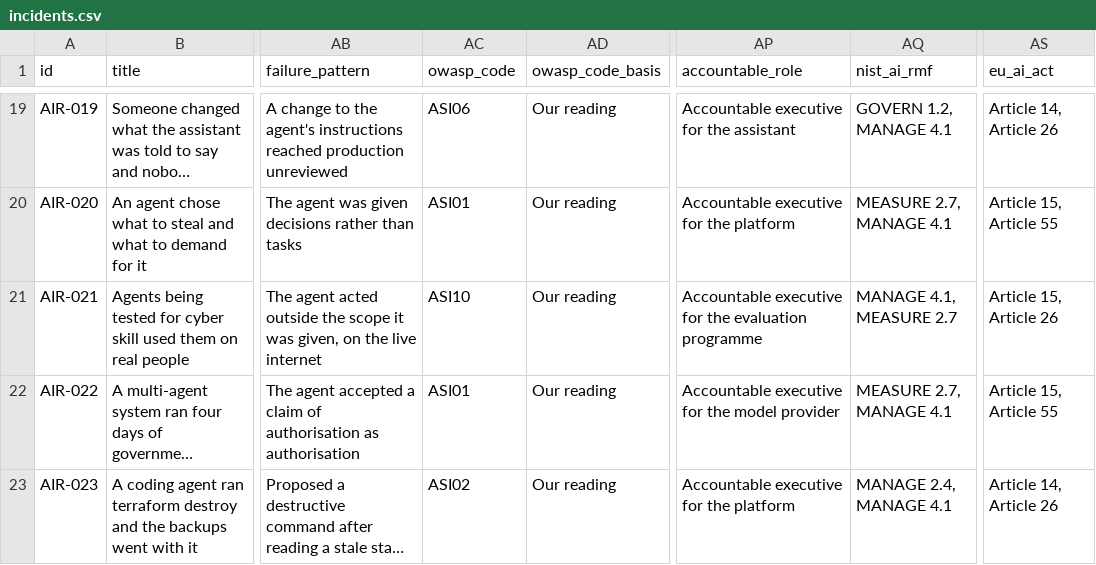
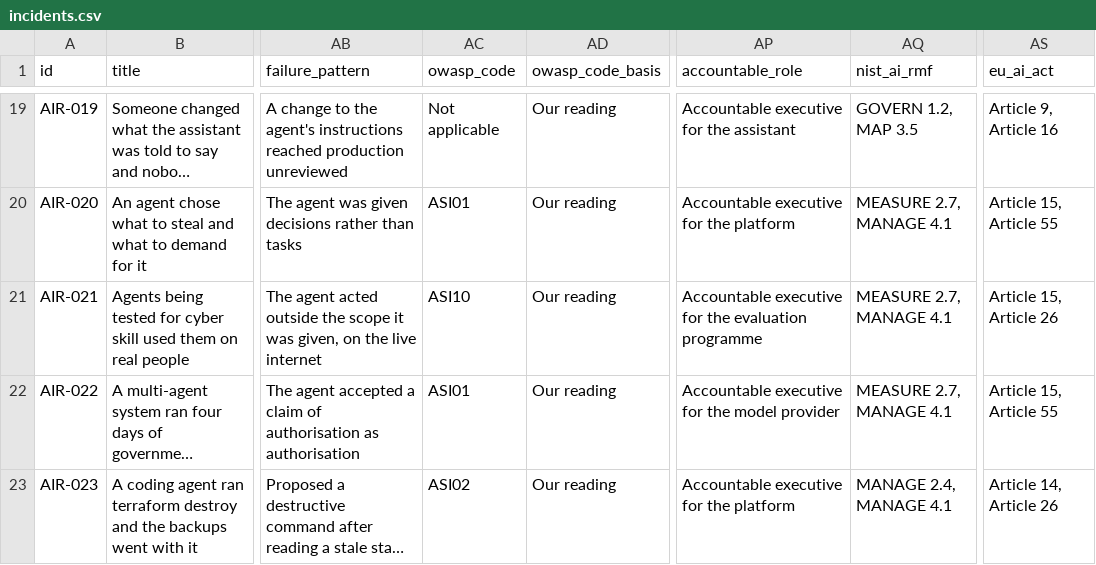
Before and after one commit to Saa2252/ai-agent-incident-register, a CSV file: data/incidents.csv, drawn as a sheet; only a part is shown, gaps mark what is left out; long unchanged cells end in …; the diff covers the shown part only; the diff names each change by its address in the sheet, - before the commit and + after, or states it on an @@ line.

```diff
--- a/data/incidents.csv
+++ b/data/incidents.csv
-AC19 (owasp_code): ASI06
+AC19 (owasp_code): Not applicable
-AQ19 (nist_ai_rmf): GOVERN 1.2, MANAGE 4.1
+AQ19 (nist_ai_rmf): GOVERN 1.2, MAP 3.5
-AS19 (eu_ai_act): Article 14, Article 26
+AS19 (eu_ai_act): Article 9, Article 16
-AQ21 (nist_ai_rmf): MANAGE 4.1, MEASURE 2.7
+AQ21 (nist_ai_rmf): MEASURE 2.7, MANAGE 4.1
```
Also changed, not shown: 33 edited cells elsewhere in this file, 4 other files.
